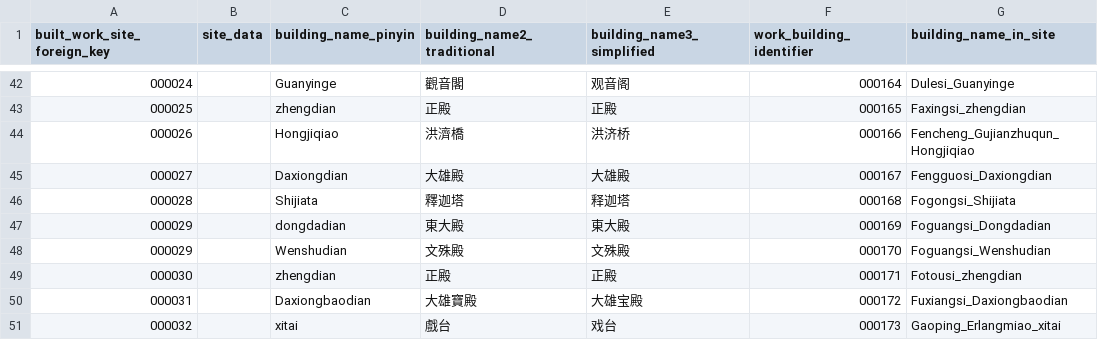
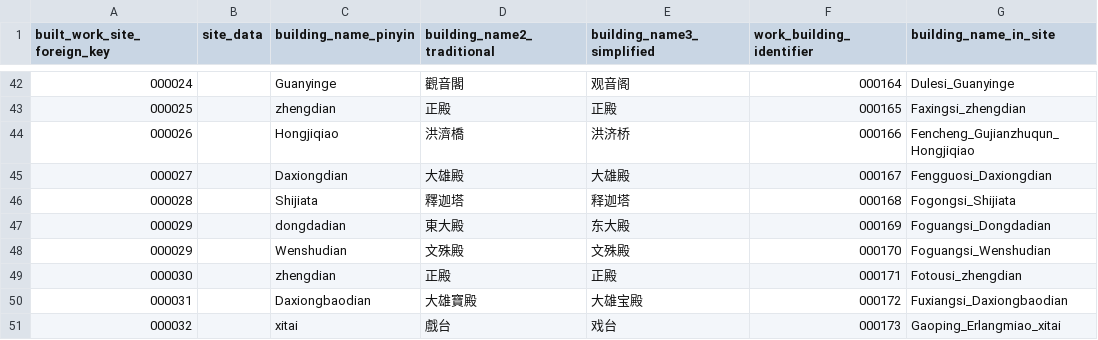
Before and after one commit to VandyVRC/tcadrt, a CSV file: building/building.csv, drawn as a sheet; only a part is shown, gaps mark what is left out; the diff covers the shown part only; the diff names each change by its address in the sheet, - before the commit and + after, or states it on an @@ line.

```diff
--- a/building/building.csv
+++ b/building/building.csv
-E47 (building_name3_simplified): 東大殿
+E47 (building_name3_simplified): 东大殿
```
Also changed, not shown: 48 edited cells elsewhere in this file, 1 other file.
